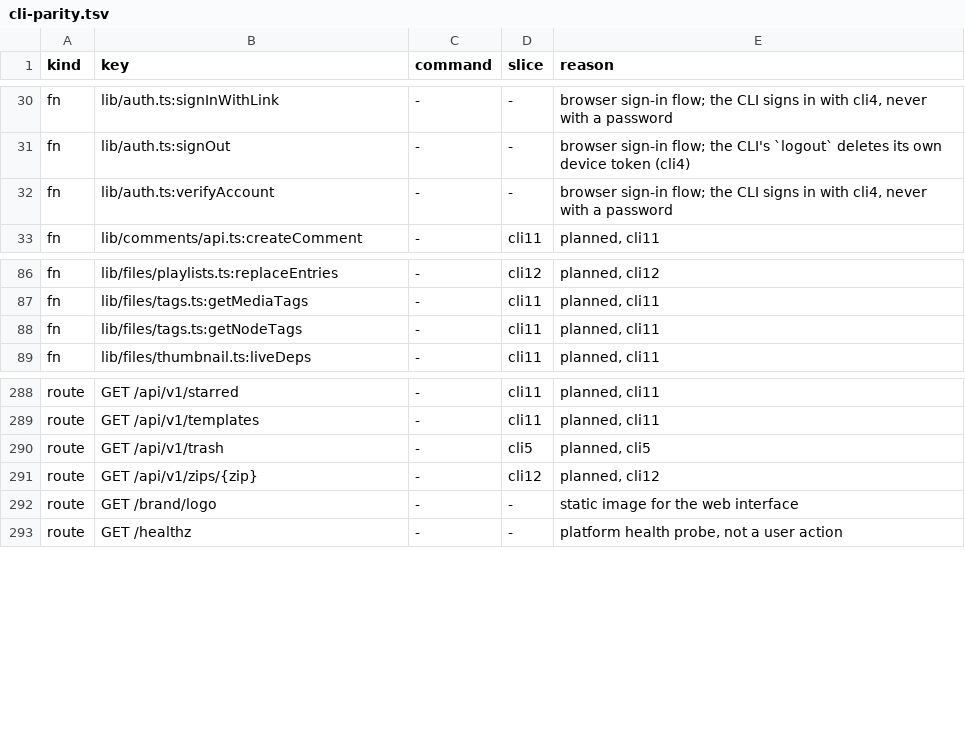
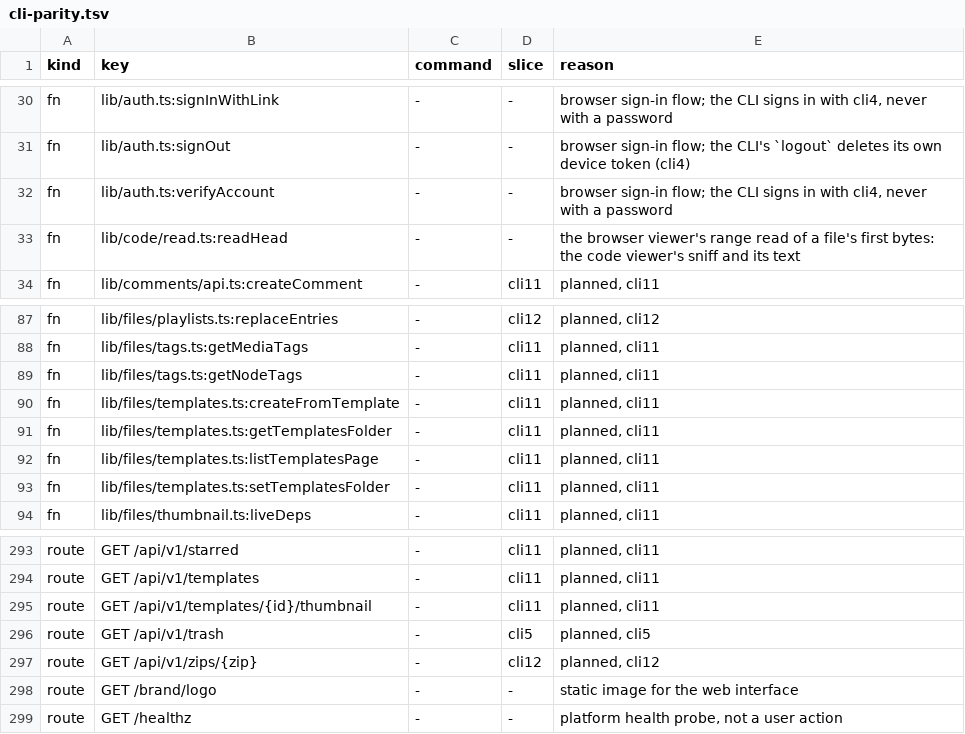
Before and after one commit to shukiv/selfcloud, a TSV file: docs/cli-parity.tsv, drawn as a sheet; only a part is shown, gaps mark what is left out.

Commit message:
docs: parity rows for the template and code-viewer requests that reached main before the guard
The guard landed after the New menu's templates and the code viewer, so their requests had no rows: the route GET
/api/v1/templates/{id}/thumbnail and the template functions (createFromTemplate, getTemplatesFolder, listTemplatesPage,
setTemplatesFolder) are planned for cli11, as the other template rows are; the code viewer's readHead is the browser
viewer's range read, with no CLI command, as inlineRange is. Decision 118's counts follow: 210 route rows, 178 fn rows.

```diff
--- a/docs/cli-parity.tsv
+++ b/docs/cli-parity.tsv
@@ -32,2 +32,3 @@ fn	lib/auth.ts:signOut	-	-	browser sign-in flow; the CLI's `logout` deletes its
 fn	lib/auth.ts:verifyAccount	-	-	browser sign-in flow; the CLI signs in with cli4, never with a password
+fn	lib/code/read.ts:readHead	-	-	the browser viewer's range read of a file's first bytes: the code viewer's sniff and its text
 fn	lib/comments/api.ts:createComment	-	cli11	planned, cli11
@@ -88,2 +89,6 @@ fn	lib/files/tags.ts:getMediaTags	-	cli11	planned, cli11
 fn	lib/files/tags.ts:getNodeTags	-	cli11	planned, cli11
+fn	lib/files/templates.ts:createFromTemplate	-	cli11	planned, cli11
+fn	lib/files/templates.ts:getTemplatesFolder	-	cli11	planned, cli11
+fn	lib/files/templates.ts:listTemplatesPage	-	cli11	planned, cli11
+fn	lib/files/templates.ts:setTemplatesFolder	-	cli11	planned, cli11
 fn	lib/files/thumbnail.ts:liveDeps	-	cli11	planned, cli11
@@ -289,2 +294,3 @@ route	GET /api/v1/starred	-	cli11	planned, cli11
 route	GET /api/v1/templates	-	cli11	planned, cli11
+route	GET /api/v1/templates/{id}/thumbnail	-	cli11	planned, cli11
 route	GET /api/v1/trash	-	cli5	planned, cli5
```
Also changed, not shown: 1 other file.
